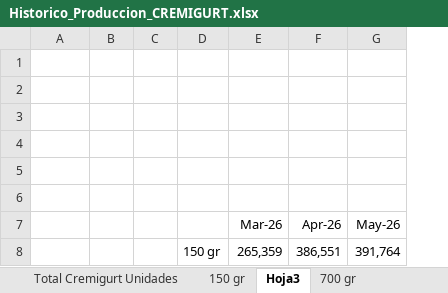
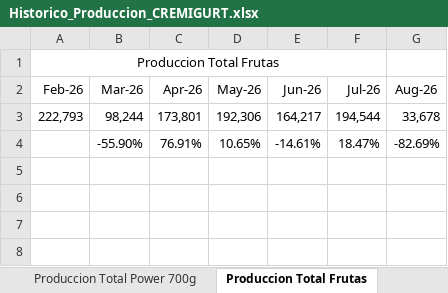
Before and after one commit to logisticasapori1-cell/dashboard-ventas, an Excel workbook: Historico_Produccion_CREMIGURT.xlsx, sheet Produccion Total Frutas, drawn as a sheet; values as stored, in another font and other column widths than the file's, no borders; removed rows and columns are numbered as before the commit, all else as after; the diff names each change by its address in the sheet, - before the commit and + after, or states it on an @@ line.

```diff
--- a/Historico_Produccion_CREMIGURT.xlsx (sheet Produccion Total Frutas)
+++ b/Historico_Produccion_CREMIGURT.xlsx (sheet Produccion Total Frutas)
-sheet tab: Hoja3
+sheet tab: Produccion Total Frutas
-sheet tab: 700 gr
-column B, empty
-column C, empty
-column D, empty
+column E (Jun-26), empty
+column F (Jul-26), empty
+column G (Aug-26), empty
-A1 (Feb-26): (empty)
+A1 (Feb-26): Produccion Total Frutas
+A1:F1 merged
-row 2: (empty)
-row 3: (empty)
-row 4: (empty)
-row 5: (empty)
-row 6: (empty)
-A2: (empty)
+A2: Feb-26
-row 8:  |  |  | 150 gr | 265,359 | 386,551 | 391,764
+row 3: 222,793 | 98,244 | 173,801 | 192,306 | 164,217 | 194,544 | 33,678
+row 4:  | -55.90% | 76.91% | 10.65% | -14.61% | 18.47% | -82.69%
```
Also changed, not shown: sheet Produccion Total Mensual, sheet Produccion Total Cremigurt, sheet Produccion Total Linea Azul, sheet Produccion Total Cremigurt 150g, sheet Produccion Total Power 150g, sheet Produccion Total Power 700g, 3 more sheets, other sheet tabs, formulas that keep their value, charts or pictures.
